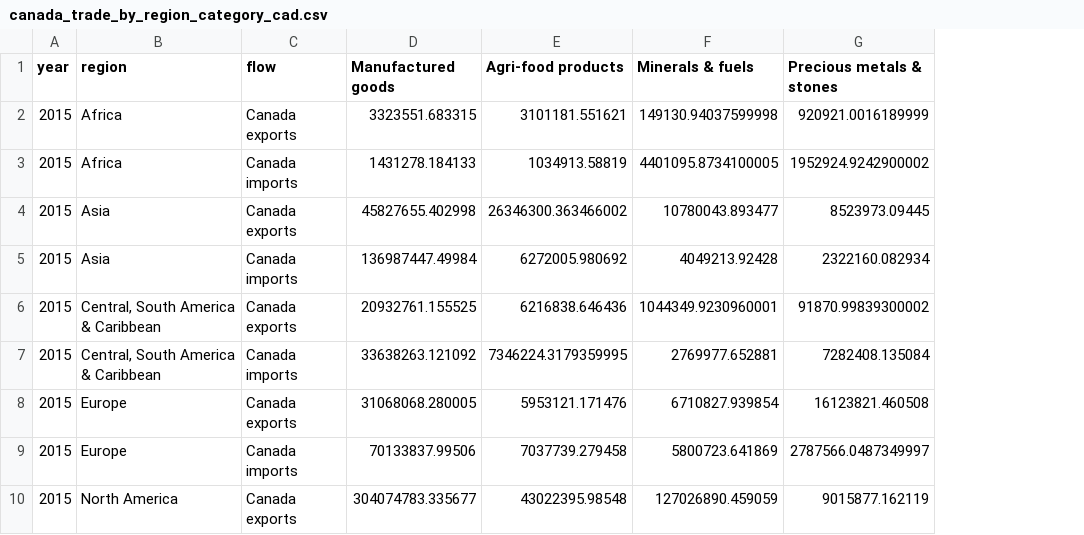
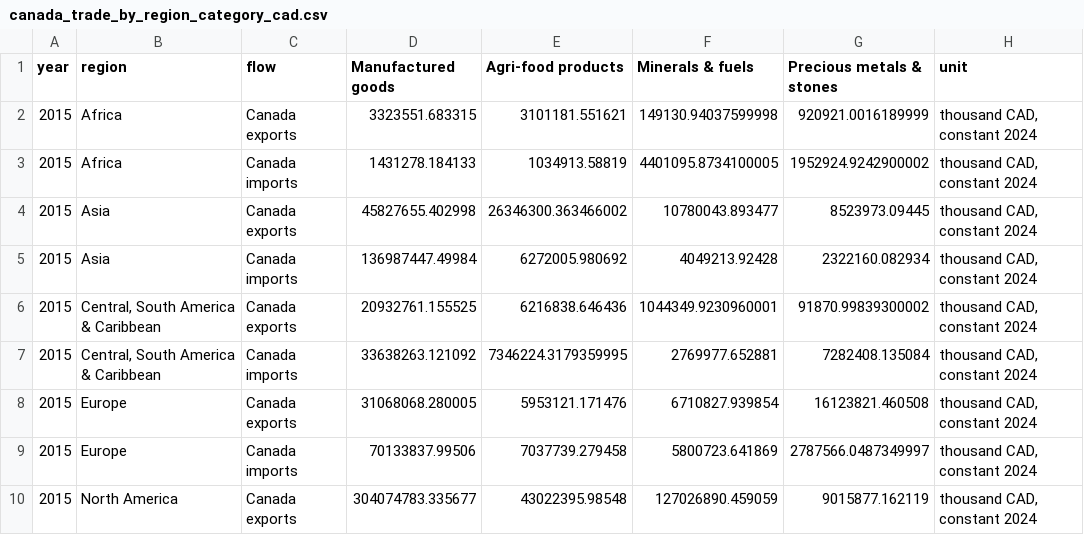
Before and after one commit to ONEcampaign/canada_africa_trade_story, a CSV file: output/canada_trade_by_region_category_cad.csv, drawn as a sheet; only a part is shown; the diff names each change by its address in the sheet, - before the commit and + after, or states it on an @@ line.

Commit message:
Update output data

```diff
--- a/output/canada_trade_by_region_category_cad.csv
+++ b/output/canada_trade_by_region_category_cad.csv
+column H (unit), rows 2-10: all thousand CAD, constant 2024
```
Also changed, not shown: output/canada_africa_trade_by_category.csv, output/canada_trade_by_region_cad.csv, 5 other files.
